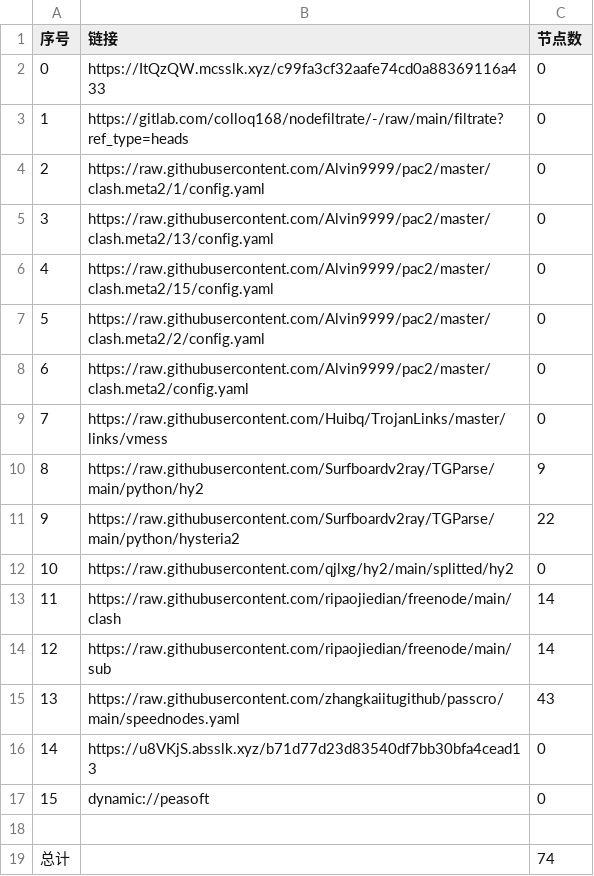
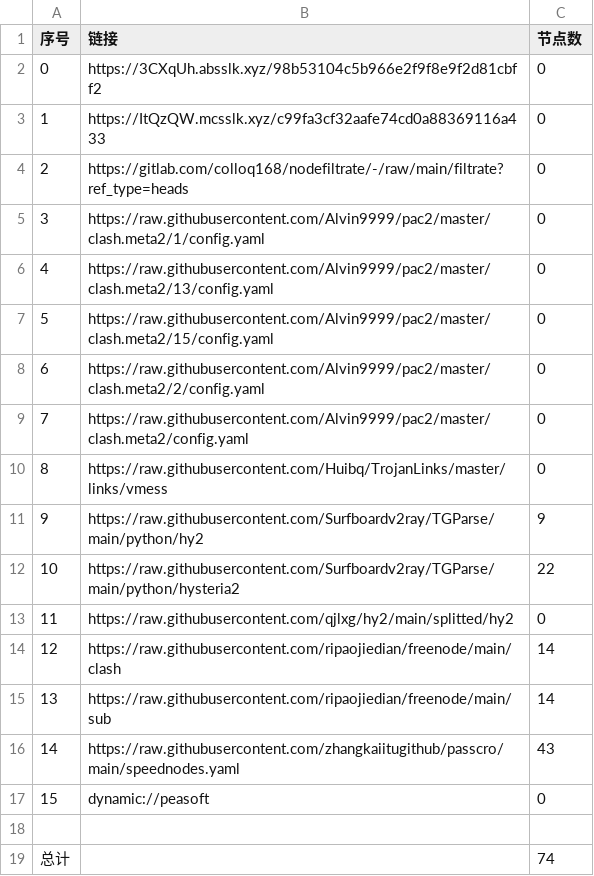
Before and after one commit to wenma77/AutoMergePublicNodes, a CSV file: list_result.csv, drawn as a sheet; removed rows and columns are numbered as before the commit, all else as after; the diff names each change by its address in the sheet, - before the commit and + after, or states it on an @@ line.

```diff
--- a/list_result.csv
+++ b/list_result.csv
+row 2: 0 | https://3CXqUh.absslk.xyz/98b53104c5b966e2f9f8e9f2d81cbff2 | 0
@@ column A (序号) renumbered between rows 3 and 16 @@
-row 16: 14 | https://u8VKjS.absslk.xyz/b71d77d23d83540df7bb30bfa4cead13 | 0
```
Also changed, not shown: 23 other files.
